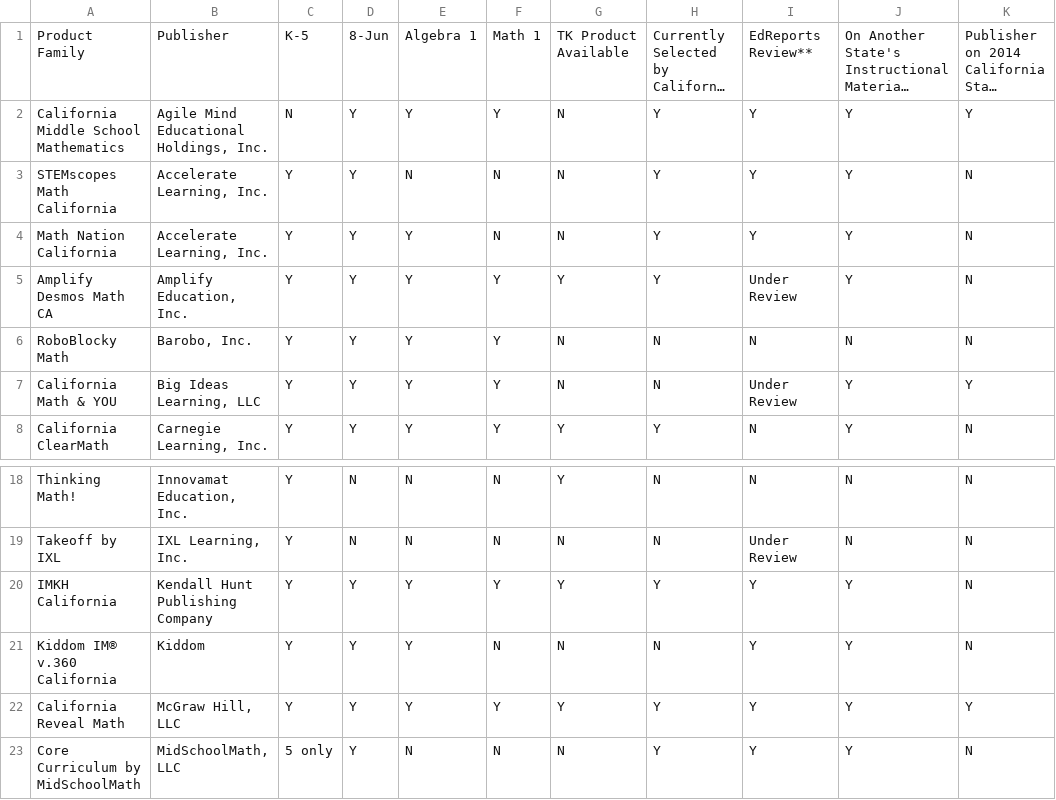
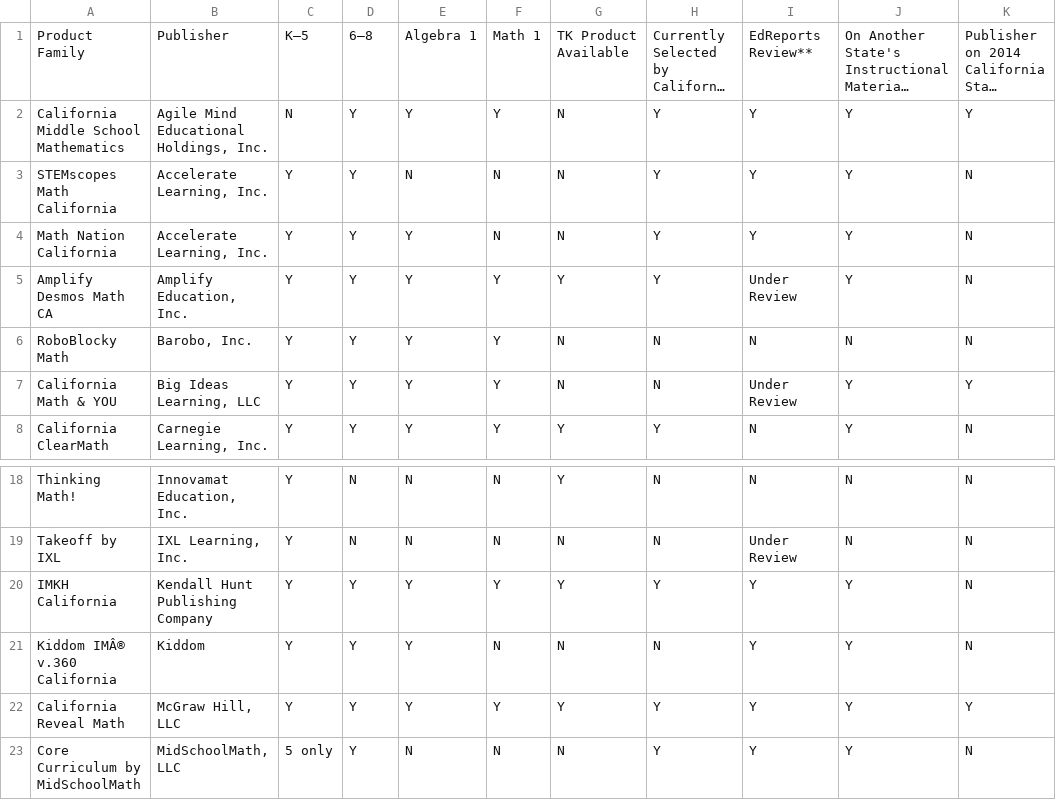
Before and after one commit to aerler101-1/list_viewer, a CSV file: list_local_clean.csv, drawn as a sheet; only a part is shown, gaps mark what is left out; long unchanged cells end in …; the diff names each change by its address in the sheet, - before the commit and + after, or states it on an @@ line.

Commit message:
Feedback Changes
Fix jun-8 to 6-8
Remove bottom logo
Remove filter options
en dash for year
en dash for columns
remove total rows and shown rows

```diff
--- a/list_local_clean.csv
+++ b/list_local_clean.csv
-C1: K-5
+C1: K–5
-D1: 8-Jun
+D1: 6–8
-A21: Kiddom IM® v.360 California
+A21: Kiddom IMÂ® v.360 California
```
Also changed, not shown: 1 other file.
